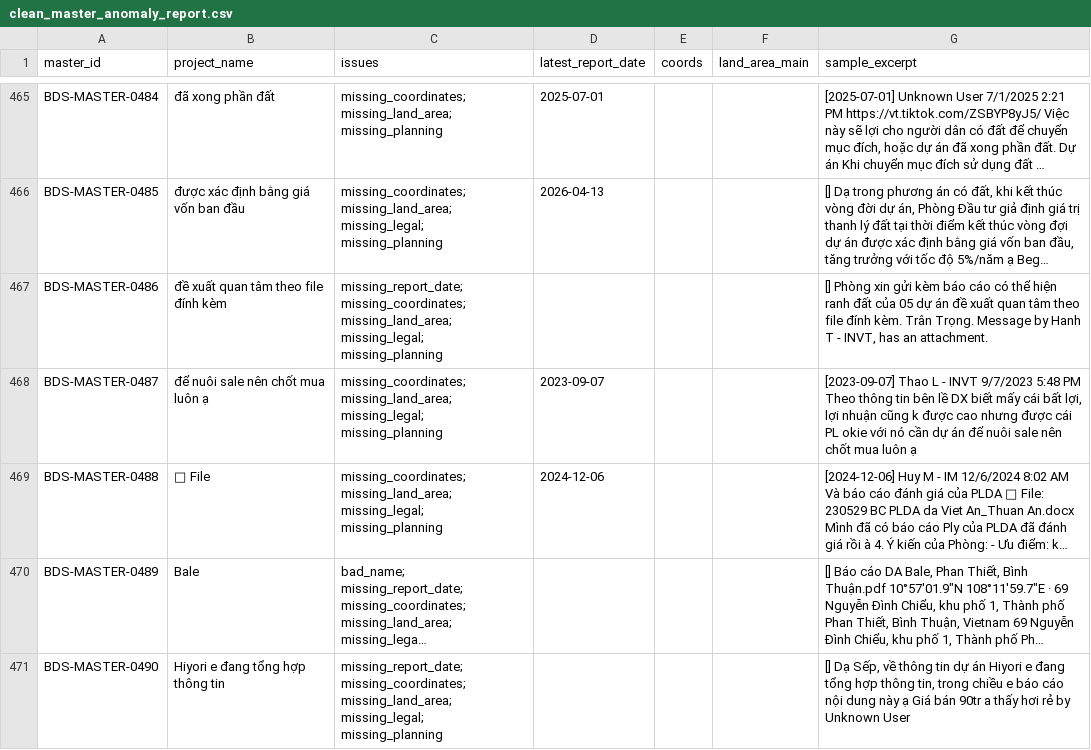
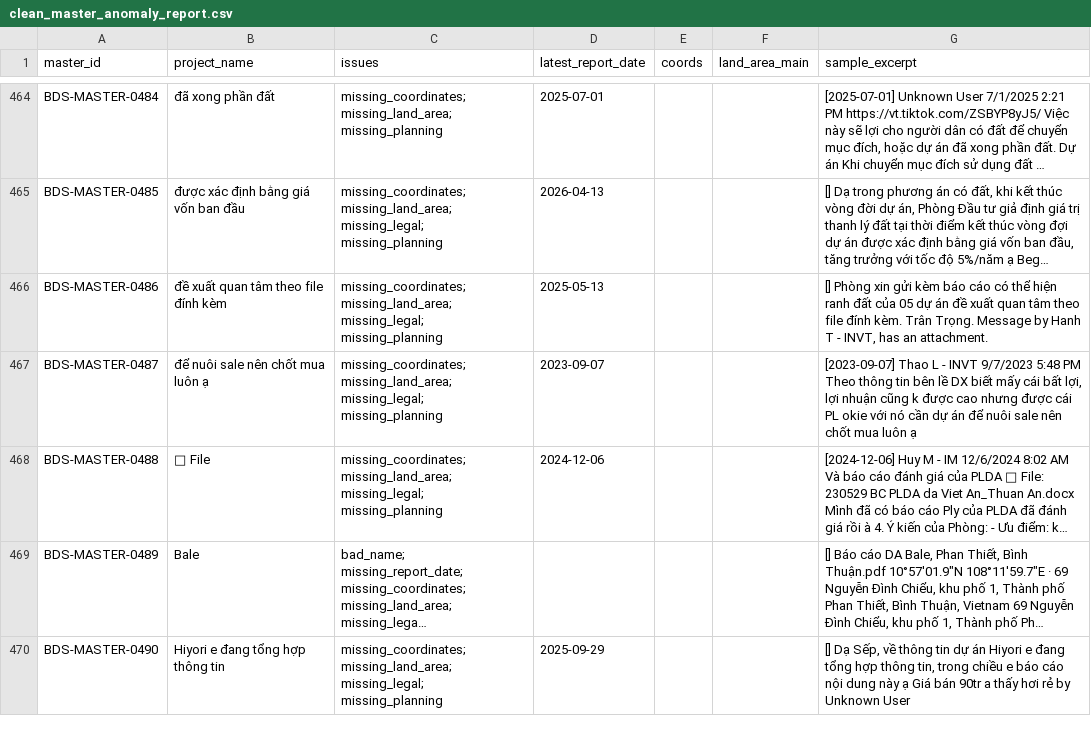
Before and after one commit to dieplamhoa7-gif/Test-AI, a CSV file: projects/bds-project-database/clean_master_anomaly_report.csv, drawn as a sheet; only a part is shown, gaps mark what is left out; long unchanged cells end in …; addresses are those after the commit; the diff covers the shown part only; the diff names each change by its address in the sheet, - before the commit and + after, or states it on an @@ line.

```diff
--- a/projects/bds-project-database/clean_master_anomaly_report.csv
+++ b/projects/bds-project-database/clean_master_anomaly_report.csv
-C466 (issues): missing_report_date; missing_coordinates; missing_land_area;…
+C466 (issues): missing_coordinates; missing_land_area;…
-D466 (latest_report_date): (empty)
+D466 (latest_report_date): 2025-05-13
-C470 (issues): missing_report_date; missing_coordinates; missing_land_area;…
+C470 (issues): missing_coordinates; missing_land_area;…
-D470 (latest_report_date): (empty)
+D470 (latest_report_date): 2025-09-29
```
Also changed, not shown: 1 removed row and 42 edited cells elsewhere in this file, 8 other files.
